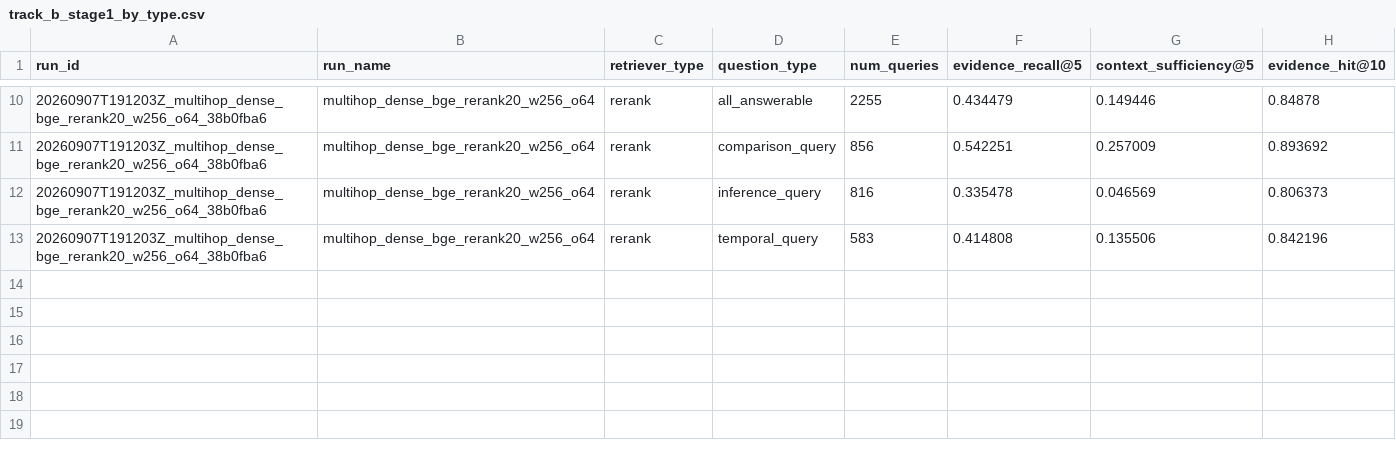
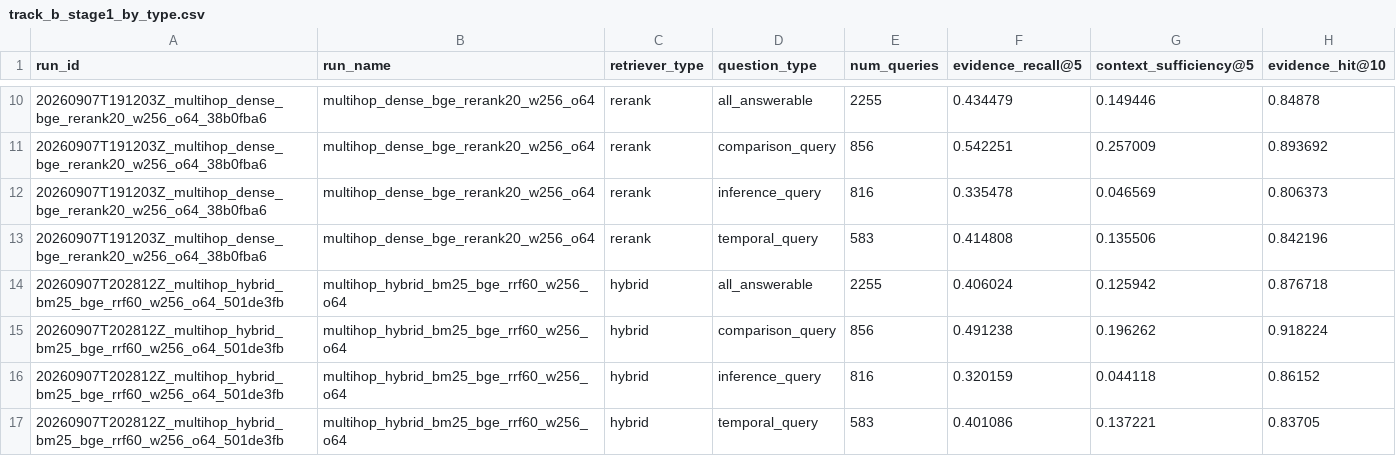
Before and after one commit to AustinYli/RAG-Retrievers, a CSV file: results/track_b_stage1_by_type.csv, drawn as a sheet; only a part is shown, gaps mark what is left out; the diff names each change by its address in the sheet, - before the commit and + after, or states it on an @@ line.

```diff
--- a/results/track_b_stage1_by_type.csv
+++ b/results/track_b_stage1_by_type.csv
+row 14: 20260907T202812Z_multihop_hybrid_bm25_bge_rrf60_w256_o64_501de3fb | multihop_hybrid_bm25_bge_rrf60_w256_o64 | hybrid | all_answerable | 2255 | 0.406024 | 0.125942 | 0.876718
+row 15: 20260907T202812Z_multihop_hybrid_bm25_bge_rrf60_w256_o64_501de3fb | multihop_hybrid_bm25_bge_rrf60_w256_o64 | hybrid | comparison_query | 856 | 0.491238 | 0.196262 | 0.918224
+row 16: 20260907T202812Z_multihop_hybrid_bm25_bge_rrf60_w256_o64_501de3fb | multihop_hybrid_bm25_bge_rrf60_w256_o64 | hybrid | inference_query | 816 | 0.320159 | 0.044118 | 0.86152
+row 17: 20260907T202812Z_multihop_hybrid_bm25_bge_rrf60_w256_o64_501de3fb | multihop_hybrid_bm25_bge_rrf60_w256_o64 | hybrid | temporal_query | 583 | 0.401086 | 0.137221 | 0.83705
```
Also changed, not shown: results/track_b_generation_runs.csv, results/track_b_stage1.csv, 11 other files.
